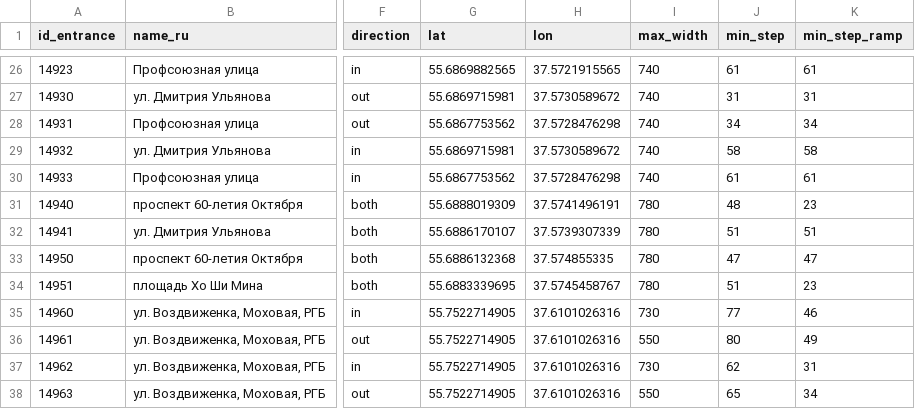
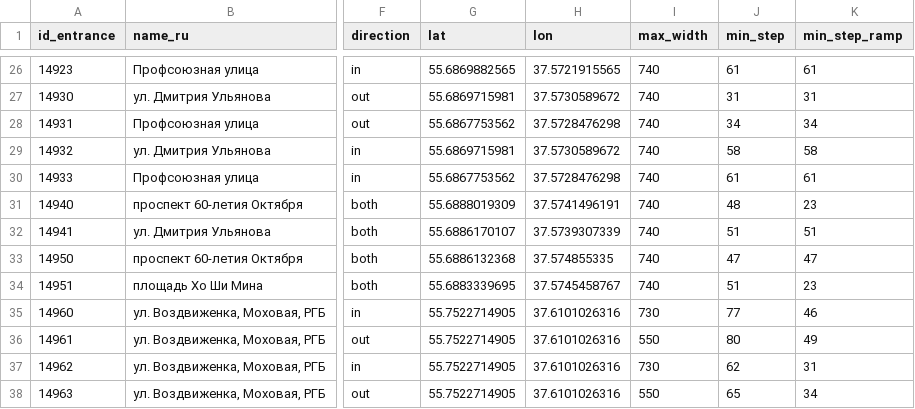
Before and after one commit to nextgis/metro4all, a CSV file: data/msk/portals.csv, drawn as a sheet; only a part is shown, gaps mark what is left out; the diff names each change by its address in the sheet, - before the commit and + after, or states it on an @@ line.

Commit message:
update portals.csv

```diff
--- a/data/msk/portals.csv
+++ b/data/msk/portals.csv
-I31:I34 (max_width): 780
+I31:I34 (max_width): 740
```
